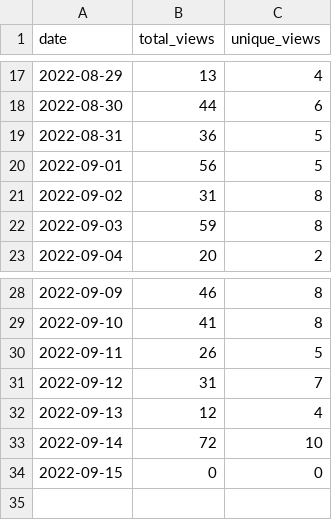
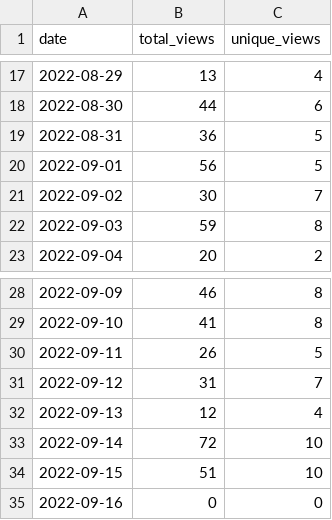
Before and after one commit to wumphlett/COMP-1210, a CSV file: .traffic/views.csv, drawn as a sheet; only a part is shown, gaps mark what is left out.

Commit message:
Updating repository traffic

```diff
--- a/.traffic/views.csv
+++ b/.traffic/views.csv
@@ -20,3 +20,3 @@ date,total_views,unique_views
 2022-09-01,56,5
-2022-09-02,31,8
+2022-09-02,30,7
 2022-09-03,59,8
@@ -33,2 +33,3 @@ date,total_views,unique_views
 2022-09-14,72,10
-2022-09-15,0,0
+2022-09-15,51,10
+2022-09-16,0,0
```
Also changed, not shown: .traffic/clones.csv, 3 other files.
